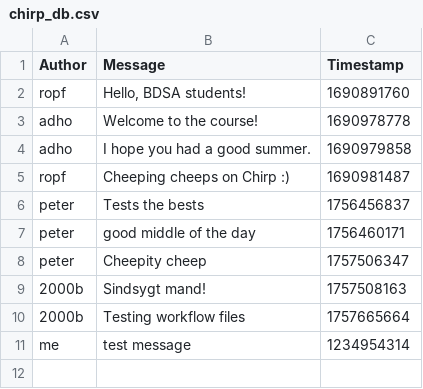
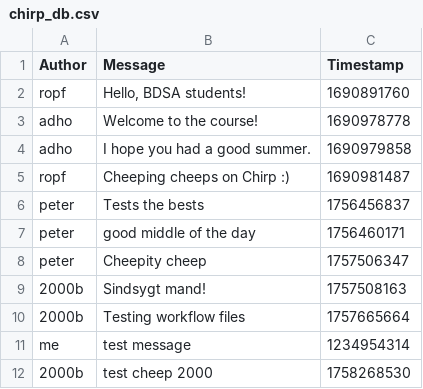
Before and after one commit to ITU-BDSA2025-GROUP-17/Chirp, a CSV file: src/ChirpWebDB/chirp_db.csv, drawn as a sheet; the diff names each change by its address in the sheet, - before the commit and + after, or states it on an @@ line.

Commit message:
updated unit test for the client, tests if the client can read the first cheep in the datbase

```diff
--- a/src/ChirpWebDB/chirp_db.csv
+++ b/src/ChirpWebDB/chirp_db.csv
+row 12: 2000b | test cheep 2000 | 1758268530
```
Also changed, not shown: 19 other files.
